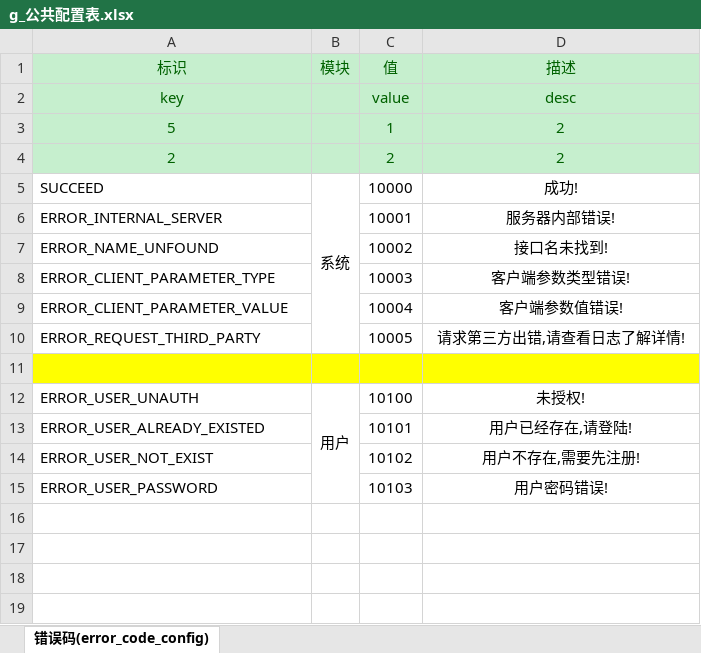
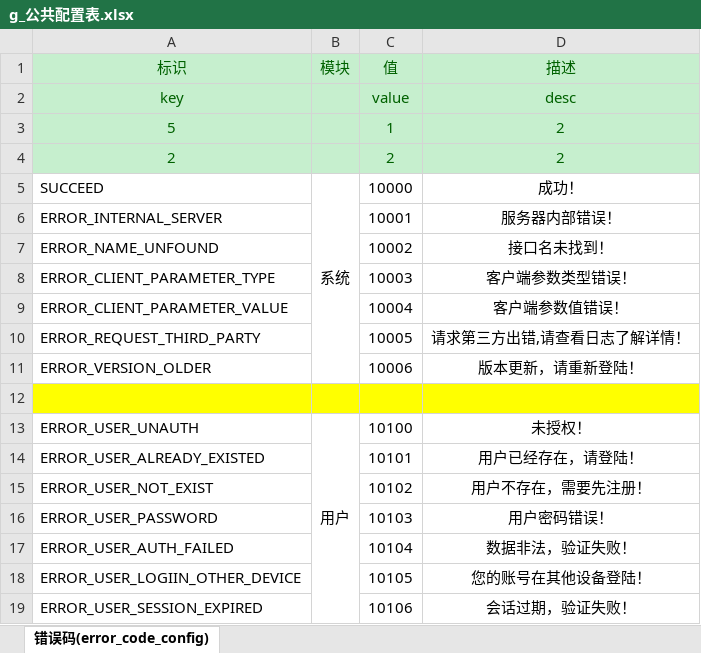
Before and after one commit to samoyedsun/BCWallet, an Excel workbook: 数值配置/g_公共配置表.xlsx, sheet 错误码(error_code_config), drawn as a sheet; values as stored, in another font and other column widths than the file's, no borders; addresses are those after the commit; the diff names each change by its address in the sheet, - before the commit and + after, or states it on an @@ line.

```diff
--- a/数值配置/g_公共配置表.xlsx (sheet 错误码(error_code_config))
+++ b/数值配置/g_公共配置表.xlsx (sheet 错误码(error_code_config))
-D5 (描述): 成功!
+D5 (描述): 成功！
-D6 (描述): 服务器内部错误!
+D6 (描述): 服务器内部错误！
-D7 (描述): 接口名未找到!
+D7 (描述): 接口名未找到！
-D8 (描述): 客户端参数类型错误!
+D8 (描述): 客户端参数类型错误！
-D9 (描述): 客户端参数值错误!
+D9 (描述): 客户端参数值错误！
-D10 (描述): 请求第三方出错,请查看日志了解详情!
+D10 (描述): 请求第三方出错,请查看日志了解详情！
+row 11: ERROR_VERSION_OLDER |  | 10006 | 版本更新，请重新登陆！
-D13 (描述): 未授权!
+D13 (描述): 未授权！
-D14 (描述): 用户已经存在,请登陆!
+D14 (描述): 用户已经存在，请登陆！
-D15 (描述): 用户不存在,需要先注册!
+D15 (描述): 用户不存在，需要先注册！
-D16 (描述): 用户密码错误!
+D16 (描述): 用户密码错误！
+row 17: ERROR_USER_AUTH_FAILED |  | 10104 | 数据非法，验证失败！
+row 18: ERROR_USER_LOGIIN_OTHER_DEVICE |  | 10105 | 您的账号在其他设备登陆！
+row 19: ERROR_USER_SESSION_EXPIRED |  | 10106 | 会话过期，验证失败！
```
Also changed, not shown: 12 other files.
